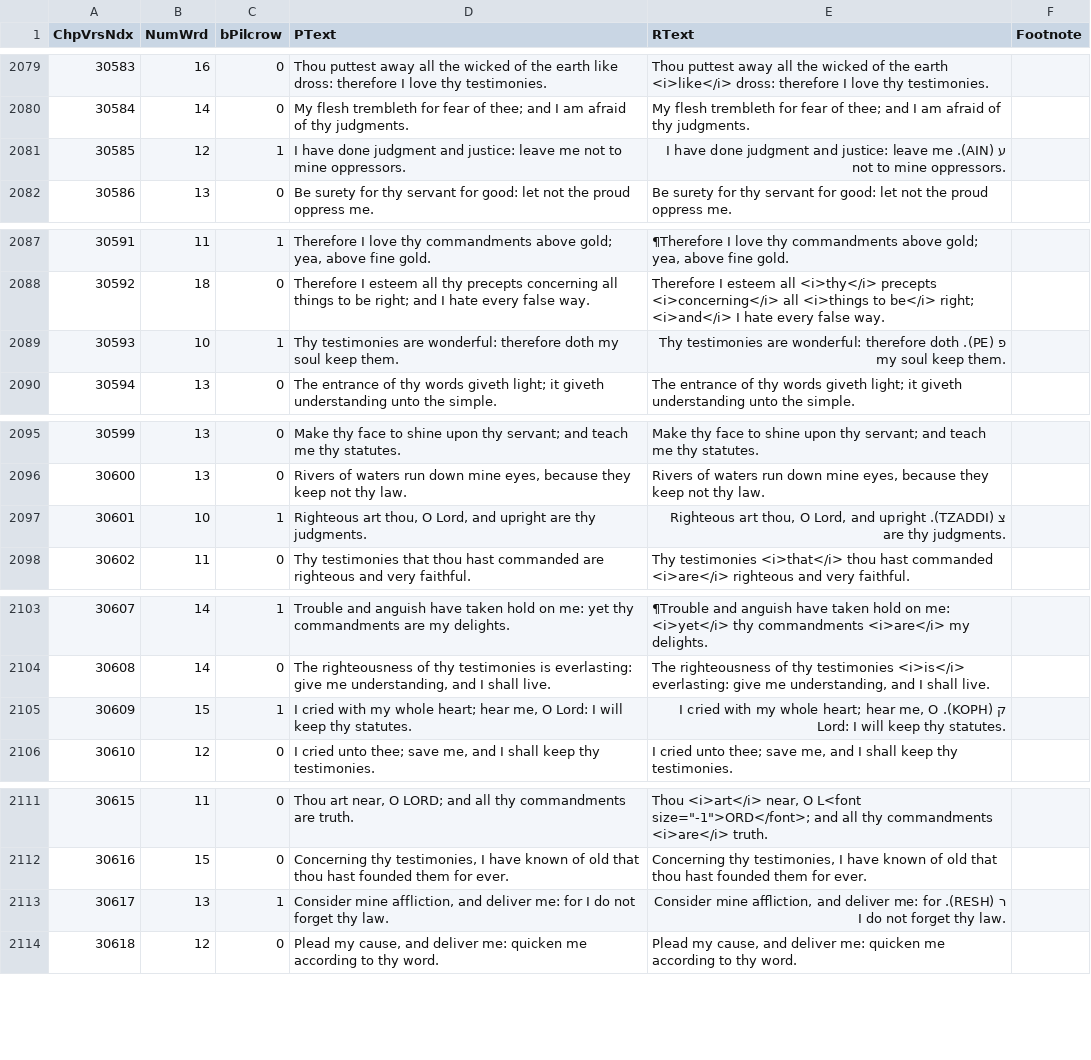
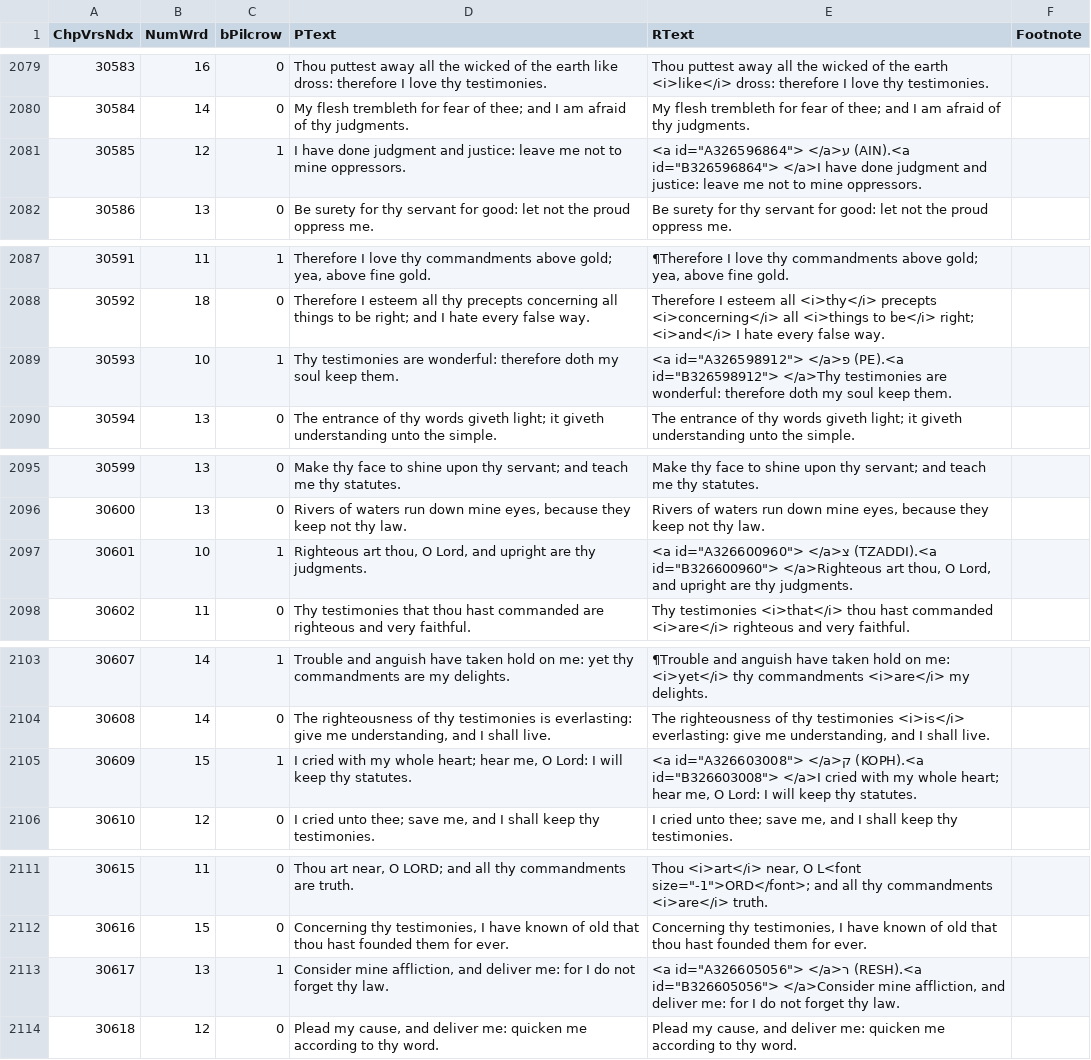
Before and after one commit to dewhisna/KingJamesPureBibleSearch, a CSV file: programs/KJVCanOpener/db/data/BOOK_19_PS.csv, drawn as a sheet; only a part is shown, gaps mark what is left out; the diff covers the shown part only; the diff names each change by its address in the sheet, - before the commit and + after, or states it on an @@ line.

```diff
--- a/programs/KJVCanOpener/db/data/BOOK_19_PS.csv
+++ b/programs/KJVCanOpener/db/data/BOOK_19_PS.csv
-E2081 (RText): ע (AIN). I have done…
+E2081 (RText): <a id="A326596864"> </a>ע (AIN).<a id="B326596864"> </a>I have done…
-E2089 (RText): פ (PE). Thy testimonies are…
+E2089 (RText): <a id="A326598912"> </a>פ (PE).<a id="B326598912"> </a>Thy testimonies are…
-E2097 (RText): צ (TZADDI). Righteous art thou,…
+E2097 (RText): <a id="A326600960"> </a>צ (TZADDI).<a id="B326600960"> </a>Righteous art thou,…
-E2105 (RText): ק (KOPH). I cried with…
+E2105 (RText): <a id="A326603008"> </a>ק (KOPH).<a id="B326603008"> </a>I cried with…
-E2113 (RText): ר (RESH). Consider mine affliction,…
+E2113 (RText): <a id="A326605056"> </a>ר (RESH).<a id="B326605056"> </a>Consider mine affliction,…
```
Also changed, not shown: 17 edited cells elsewhere in this file, 4 other files.
